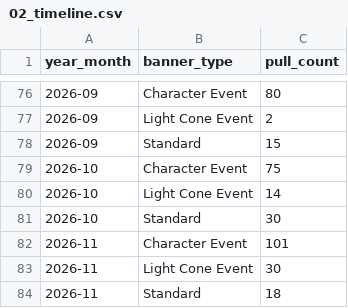
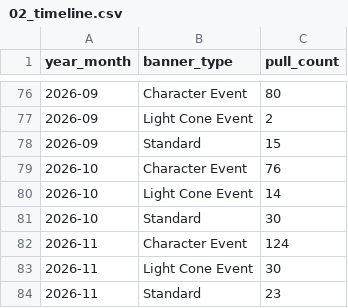
Before and after one commit to noviardhana/history_gi, a CSV file: outputs/hsr/02_timeline.csv, drawn as a sheet; only a part is shown, gaps mark what is left out.

```diff
--- a/outputs/hsr/02_timeline.csv
+++ b/outputs/hsr/02_timeline.csv
@@ -78,7 +78,7 @@ year_month,banner_type,pull_count
 2026-09,Standard,15
-2026-10,Character Event,75
+2026-10,Character Event,76
 2026-10,Light Cone Event,14
 2026-10,Standard,30
-2026-11,Character Event,101
+2026-11,Character Event,124
 2026-11,Light Cone Event,30
-2026-11,Standard,18
+2026-11,Standard,23
```
Also changed, not shown: data/data_clean_hsr.csv, outputs/hsr/01_total_pull_progress.csv, 12 other files.
